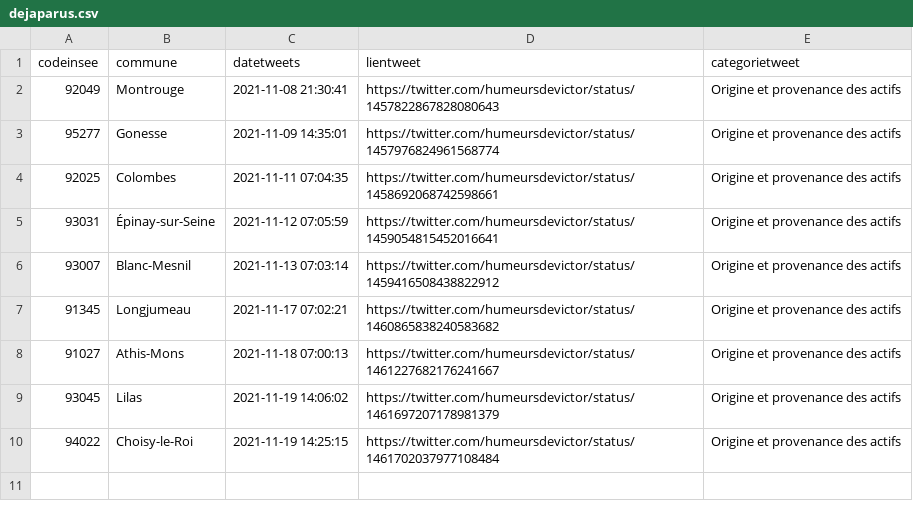
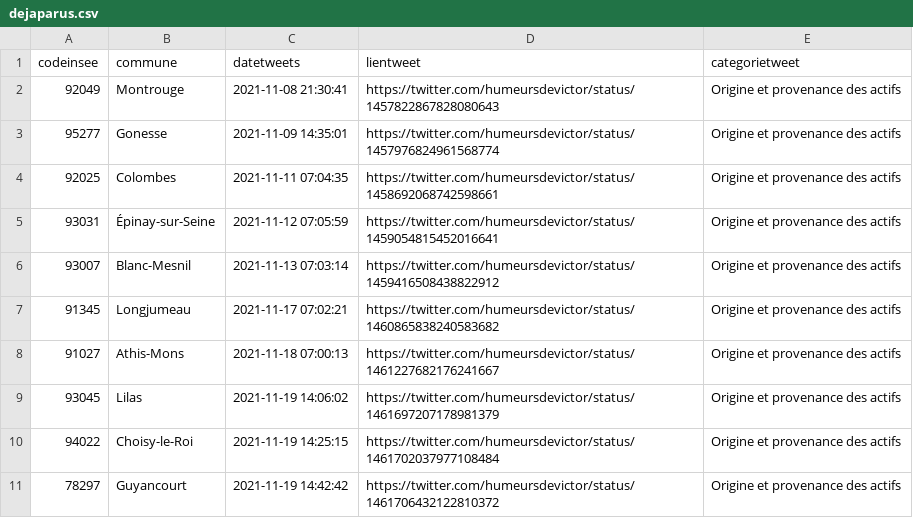
Before and after one commit to Valexandre/GH_Actions_Trajets, a CSV file: data/dejaparus.csv, drawn as a sheet.

```diff
--- a/data/dejaparus.csv
+++ b/data/dejaparus.csv
@@ -10 +10,2 @@ codeinsee,commune,datetweets,lientweet,categorietweet
 94022,Choisy-le-Roi,2021-11-19 14:25:15,https://twitter.com/humeursdevictor/status/1461702037977108484,Origine et provenance des actifs
+78297,Guyancourt,2021-11-19 14:42:42,https://twitter.com/humeursdevictor/status/1461706432122810372,Origine et provenance des actifs
```
Also changed, not shown: 2 other files.
